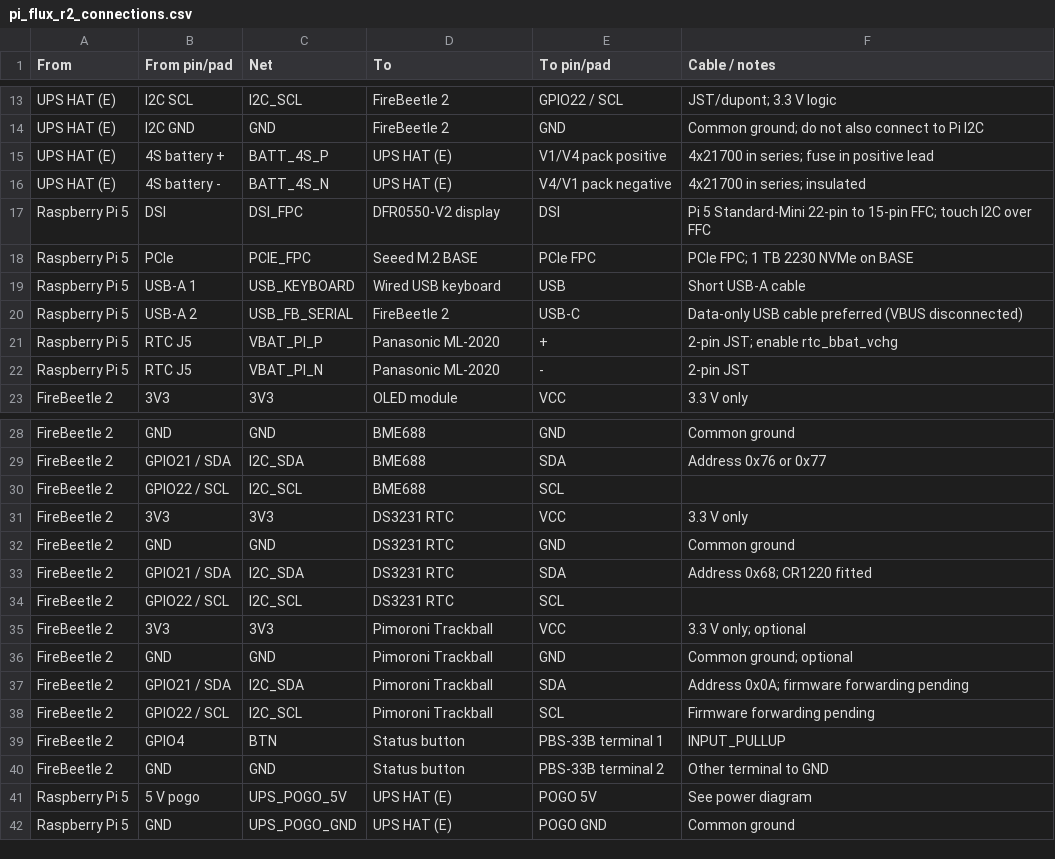
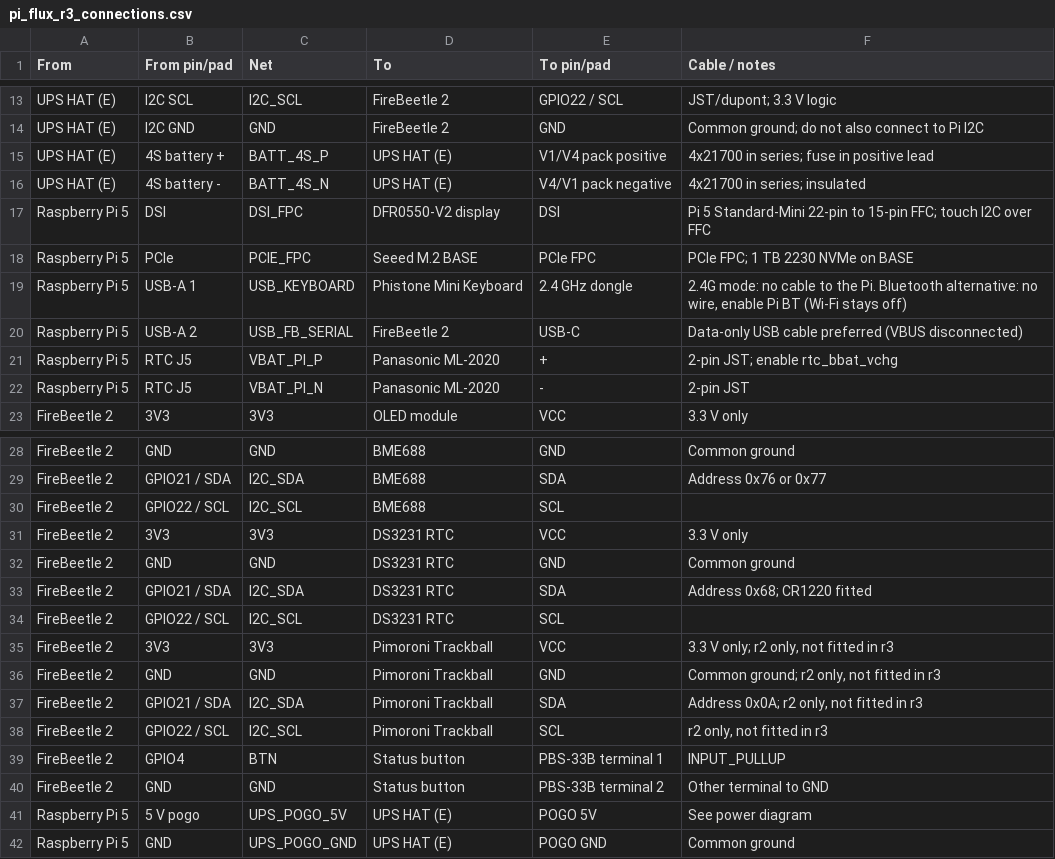
Before and after one commit to jsoeterbroek/ktemata, a CSV file: docs/pi_flux_r3_connections.csv (was docs/pi_flux_r2_connections.csv), drawn as a sheet; only a part is shown, gaps mark what is left out.

Commit message:
Retarget wiring diagrams and schematic for the r3 build
Rename the KiCad schematic, PDF, PNG, SVG and netlist CSV to pi_flux_r3_*;
rev 2 carries the r3 title and a Phistone 2.4G dongle block (J10) on the
USB_KEYBOARD net. The r2-only trackball J16 is marked DNP (crossed out) and
the notes state that r3 uses no trackball.

Regenerate the Graphviz data/power diagrams: the keyboard node is now the
Phistone (dongle or Bluetooth, no cable, own battery), the trackball node is
gone, and the power diagram carries an r3 keyboard-power note. WIRING.md
documents the wireless keyboard link, drops the keyboard from the common-
ground rule, and adds an r3 keyboard-link check; README points at the r3
artifacts. ERC is clean apart from lib_symbol_issues.

```diff
--- a/docs/pi_flux_r2_connections.csv
+++ b/docs/pi_flux_r3_connections.csv
@@ -18,3 +18,3 @@ Raspberry Pi 5,DSI,DSI_FPC,DFR0550-V2 display,DSI,Pi 5 Standard-Mini 22-pin to 1
 Raspberry Pi 5,PCIe,PCIE_FPC,Seeed M.2 BASE,PCIe FPC,PCIe FPC; 1 TB 2230 NVMe on BASE
-Raspberry Pi 5,USB-A 1,USB_KEYBOARD,Wired USB keyboard,USB,Short USB-A cable
+"Raspberry Pi 5","USB-A 1",USB_KEYBOARD,"Phistone Mini Keyboard","2.4 GHz dongle","2.4G mode: no cable to the Pi. Bluetooth alternative: no wire, enable Pi BT (Wi-Fi stays off)"
 Raspberry Pi 5,USB-A 2,USB_FB_SERIAL,FireBeetle 2,USB-C,Data-only USB cable preferred (VBUS disconnected)
@@ -34,6 +34,6 @@ FireBeetle 2,GPIO21 / SDA,I2C_SDA,DS3231 RTC,SDA,Address 0x68; CR1220 fitted
 FireBeetle 2,GPIO22 / SCL,I2C_SCL,DS3231 RTC,SCL,
-FireBeetle 2,3V3,3V3,Pimoroni Trackball,VCC,3.3 V only; optional
-FireBeetle 2,GND,GND,Pimoroni Trackball,GND,Common ground; optional
-FireBeetle 2,GPIO21 / SDA,I2C_SDA,Pimoroni Trackball,SDA,Address 0x0A; firmware forwarding pending
-FireBeetle 2,GPIO22 / SCL,I2C_SCL,Pimoroni Trackball,SCL,Firmware forwarding pending
+FireBeetle 2,3V3,3V3,Pimoroni Trackball,VCC,"3.3 V only; r2 only, not fitted in r3"
+FireBeetle 2,GND,GND,Pimoroni Trackball,GND,"Common ground; r2 only, not fitted in r3"
+FireBeetle 2,GPIO21 / SDA,I2C_SDA,Pimoroni Trackball,SDA,"Address 0x0A; r2 only, not fitted in r3"
+FireBeetle 2,GPIO22 / SCL,I2C_SCL,Pimoroni Trackball,SCL,"r2 only, not fitted in r3"
 FireBeetle 2,GPIO4,BTN,Status button,PBS-33B terminal 1,INPUT_PULLUP
```
Also changed, not shown: 15 other files.
